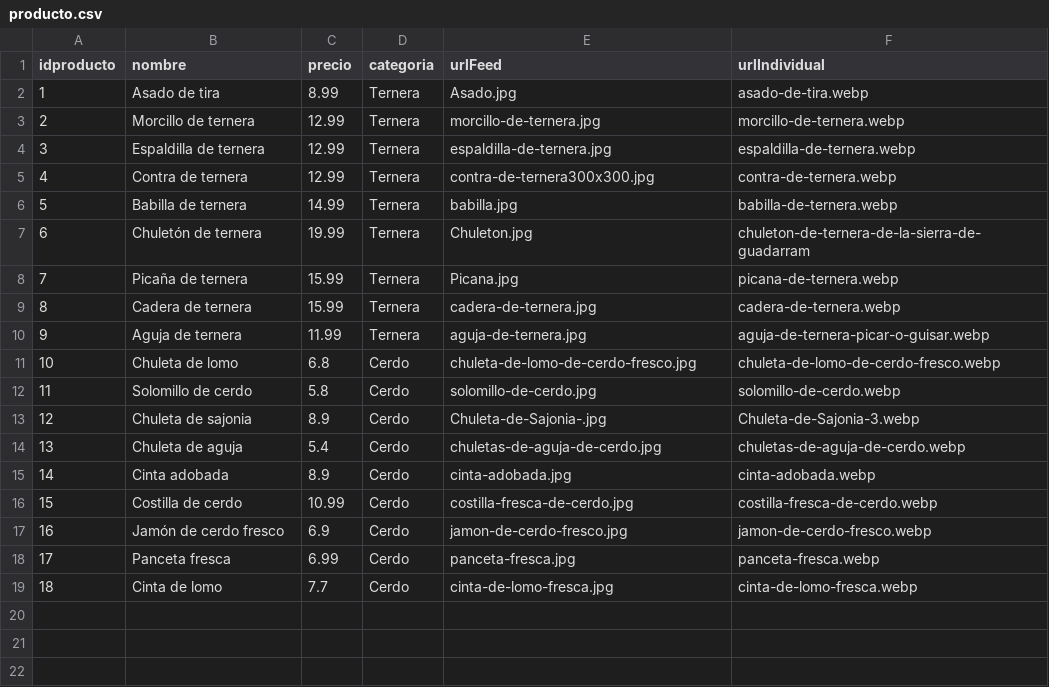
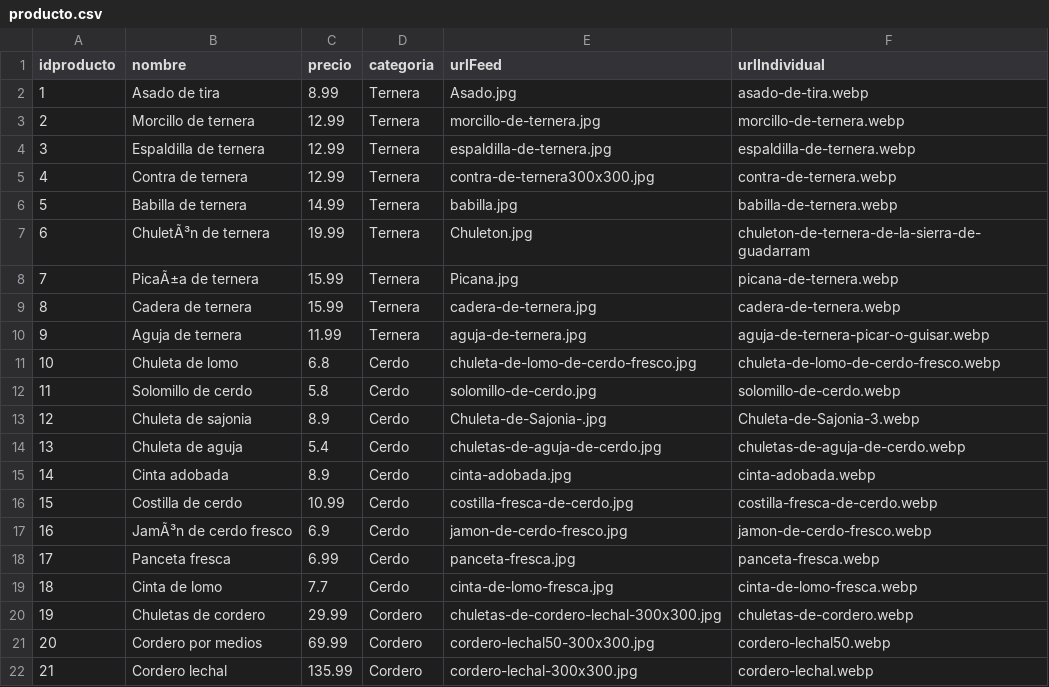
Before and after one commit to TuGfa354/MicroserviciosSecurizadoWeb, a CSV file: bbdd/producto.csv, drawn as a sheet.

```diff
--- a/bbdd/producto.csv
+++ b/bbdd/producto.csv
@@ -6,4 +6,4 @@ idproducto,nombre,precio,categoria,urlFeed,urlIndividual
 5,"Babilla de ternera",14.99,Ternera,babilla.jpg,babilla-de-ternera.webp
-6,"Chuletón de ternera",19.99,Ternera,Chuleton.jpg,chuleton-de-ternera-de-la-sierra-de-guadarram
-7,"Picaña de ternera",15.99,Ternera,Picana.jpg,picana-de-ternera.webp
+6,"ChuletÃ³n de ternera",19.99,Ternera,Chuleton.jpg,chuleton-de-ternera-de-la-sierra-de-guadarram
+7,"PicaÃ±a de ternera",15.99,Ternera,Picana.jpg,picana-de-ternera.webp
 8,"Cadera de ternera",15.99,Ternera,cadera-de-ternera.jpg,cadera-de-ternera.webp
@@ -16,4 +16,7 @@ idproducto,nombre,precio,categoria,urlFeed,urlIndividual
 15,"Costilla de cerdo",10.99,Cerdo,costilla-fresca-de-cerdo.jpg,costilla-fresca-de-cerdo.webp
-16,"Jamón de cerdo fresco",6.9,Cerdo,jamon-de-cerdo-fresco.jpg,jamon-de-cerdo-fresco.webp
+16,"JamÃ³n de cerdo fresco",6.9,Cerdo,jamon-de-cerdo-fresco.jpg,jamon-de-cerdo-fresco.webp
 17,"Panceta fresca",6.99,Cerdo,panceta-fresca.jpg,panceta-fresca.webp
 18,"Cinta de lomo",7.7,Cerdo,cinta-de-lomo-fresca.jpg,cinta-de-lomo-fresca.webp
+19,"Chuletas de cordero",29.99,Cordero,chuletas-de-cordero-lechal-300x300.jpg,chuletas-de-cordero.webp
+20,"Cordero por medios",69.99,Cordero,cordero-lechal50-300x300.jpg,cordero-lechal50.webp
+21,"Cordero lechal",135.99,Cordero,cordero-lechal-300x300.jpg,cordero-lechal.webp
```
Also changed, not shown: 21 other files.
